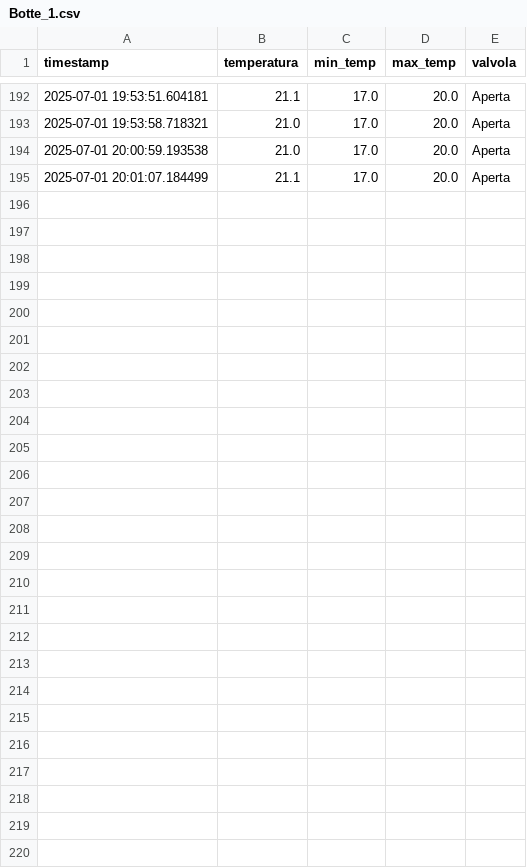
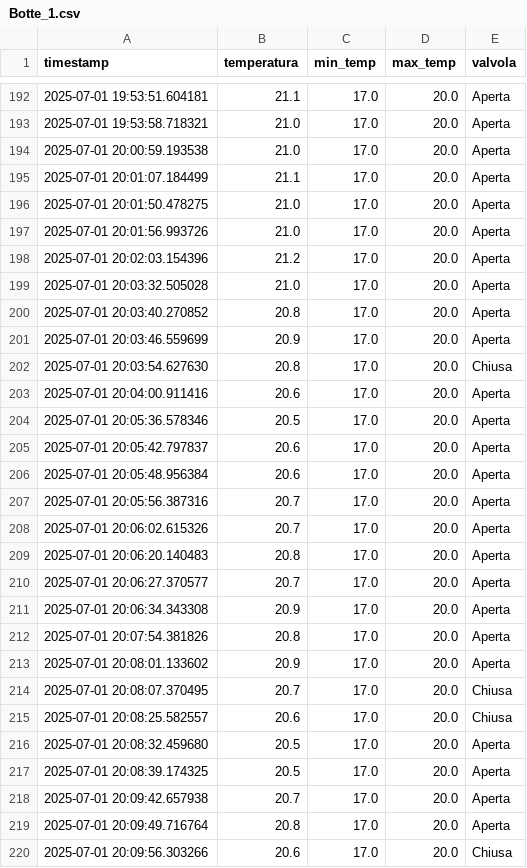
Before and after one commit to JustLamer/ControllerBotti, a CSV file: data/logs/Botte_1.csv, drawn as a sheet; only a part is shown, gaps mark what is left out; the diff names each change by its address in the sheet, - before the commit and + after, or states it on an @@ line.

```diff
--- a/data/logs/Botte_1.csv
+++ b/data/logs/Botte_1.csv
+row 196: 2025-07-01 20:01:50.478275 | 21.0 | 17.0 | 20.0 | Aperta
+row 197: 2025-07-01 20:01:56.993726 | 21.0 | 17.0 | 20.0 | Aperta
+row 198: 2025-07-01 20:02:03.154396 | 21.2 | 17.0 | 20.0 | Aperta
+row 199: 2025-07-01 20:03:32.505028 | 21.0 | 17.0 | 20.0 | Aperta
+row 200: 2025-07-01 20:03:40.270852 | 20.8 | 17.0 | 20.0 | Aperta
+row 201: 2025-07-01 20:03:46.559699 | 20.9 | 17.0 | 20.0 | Aperta
+row 202: 2025-07-01 20:03:54.627630 | 20.8 | 17.0 | 20.0 | Chiusa
+row 203: 2025-07-01 20:04:00.911416 | 20.6 | 17.0 | 20.0 | Aperta
+row 204: 2025-07-01 20:05:36.578346 | 20.5 | 17.0 | 20.0 | Aperta
+row 205: 2025-07-01 20:05:42.797837 | 20.6 | 17.0 | 20.0 | Aperta
+row 206: 2025-07-01 20:05:48.956384 | 20.6 | 17.0 | 20.0 | Aperta
+row 207: 2025-07-01 20:05:56.387316 | 20.7 | 17.0 | 20.0 | Aperta
+row 208: 2025-07-01 20:06:02.615326 | 20.7 | 17.0 | 20.0 | Aperta
+row 209: 2025-07-01 20:06:20.140483 | 20.8 | 17.0 | 20.0 | Aperta
+row 210: 2025-07-01 20:06:27.370577 | 20.7 | 17.0 | 20.0 | Aperta
+row 211: 2025-07-01 20:06:34.343308 | 20.9 | 17.0 | 20.0 | Aperta
+row 212: 2025-07-01 20:07:54.381826 | 20.8 | 17.0 | 20.0 | Aperta
+row 213: 2025-07-01 20:08:01.133602 | 20.9 | 17.0 | 20.0 | Aperta
+row 214: 2025-07-01 20:08:07.370495 | 20.7 | 17.0 | 20.0 | Chiusa
+row 215: 2025-07-01 20:08:25.582557 | 20.6 | 17.0 | 20.0 | Chiusa
+row 216: 2025-07-01 20:08:32.459680 | 20.5 | 17.0 | 20.0 | Aperta
+row 217: 2025-07-01 20:08:39.174325 | 20.5 | 17.0 | 20.0 | Aperta
+row 218: 2025-07-01 20:09:42.657938 | 20.7 | 17.0 | 20.0 | Aperta
+row 219: 2025-07-01 20:09:49.716764 | 20.8 | 17.0 | 20.0 | Aperta
+row 220: 2025-07-01 20:09:56.303266 | 20.6 | 17.0 | 20.0 | Chiusa
```
Also changed, not shown: data/logs/Botte_2.csv, data/logs/Botte_3.csv, 2 other files.
